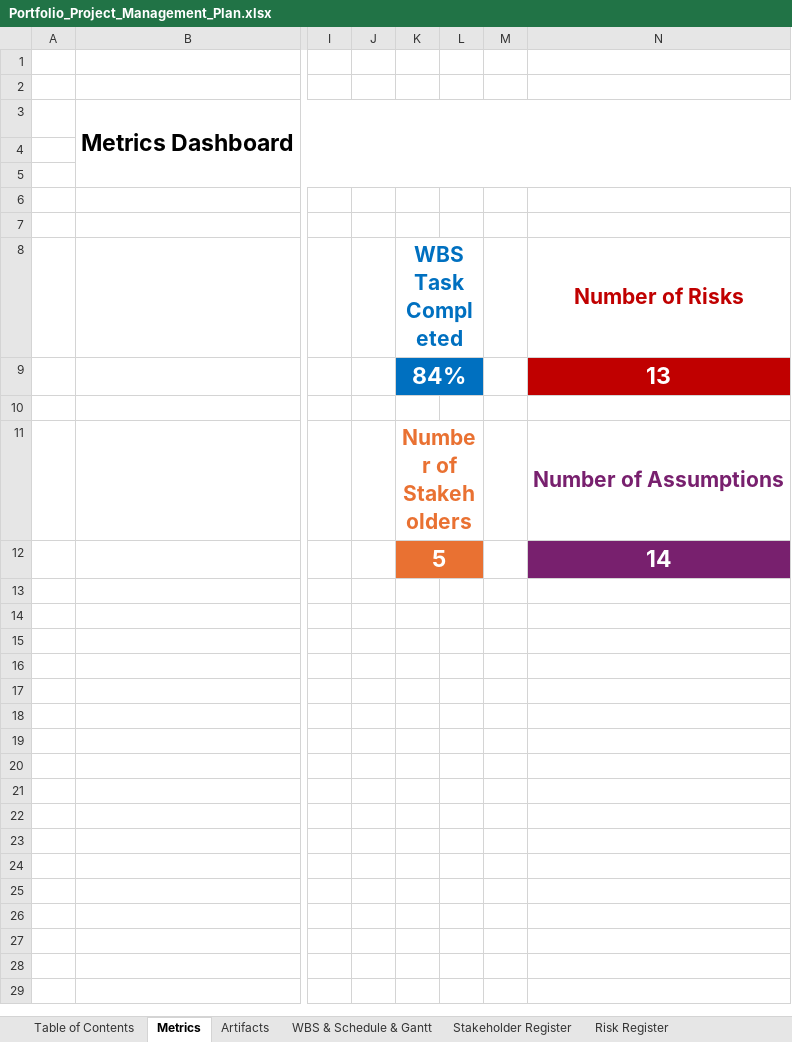
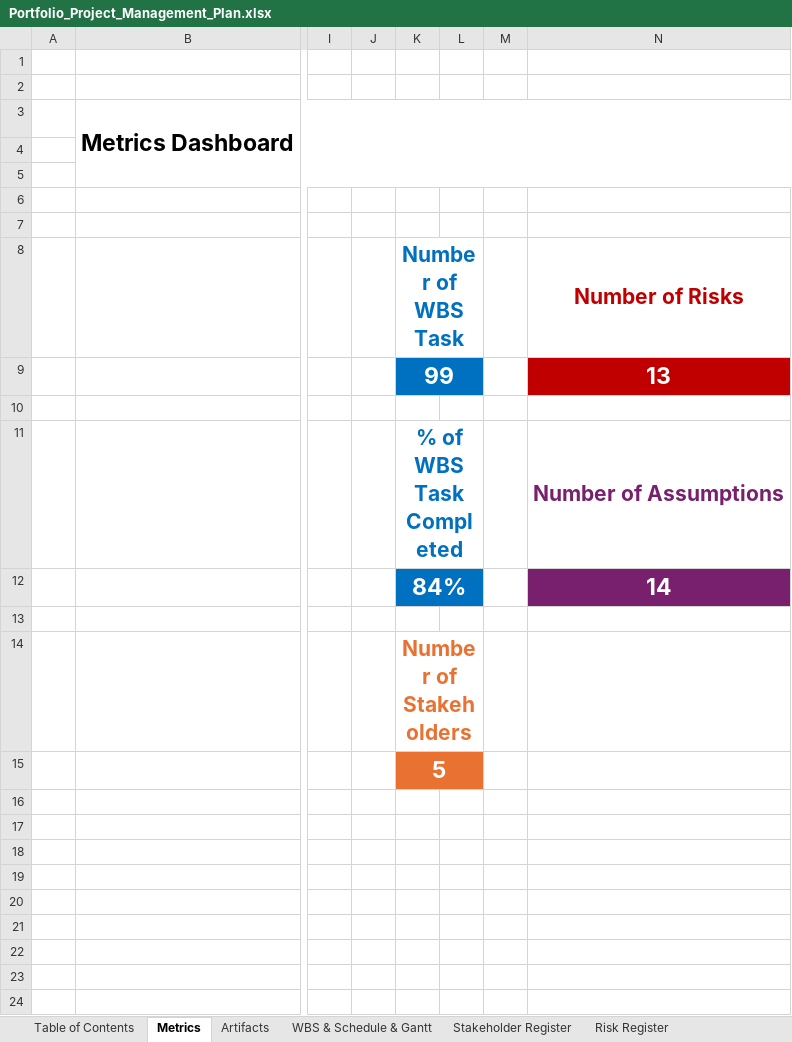
Before and after one commit to DustinCarstens/portfolio, an Excel workbook: Files/Portfolio_Project_Management_Plan.xlsx, sheet Metrics, drawn as a sheet; only a part is shown, gaps mark what is left out; values as stored, in another font and other column widths than the file's, no borders; charts and pictures not drawn; the diff names each change by its address in the sheet, - before the commit and + after, or states it on an @@ line.

Commit message:
Update Portfolio_Project_Management_Plan.xlsx

```diff
--- a/Files/Portfolio_Project_Management_Plan.xlsx (sheet Metrics)
+++ b/Files/Portfolio_Project_Management_Plan.xlsx (sheet Metrics)
-K8: WBS Task Completed
+K8: Number of WBS Task
-K9 (Number of WBS Task): 84%
+K9 (Number of WBS Task): 99
-K11 (Number of WBS Task): Number of Stakeholders
+K11 (Number of WBS Task): % of WBS Task Completed
-K11 text colour: #E97132
+K11 text colour: #0070C0
-K12 (Number of WBS Task): 5
+K12 (Number of WBS Task): 84%
-K12:L12 fill: #E97132
+K12:L12 fill: #0070C0
-K14 (Number of WBS Task): (empty)
+K14 (Number of WBS Task): Number of Stakeholders
+K14:L14 merged
-K15 (Number of WBS Task): (empty)
+K15 (Number of WBS Task): 5
-K15:L15 fill: none
+K15:L15 fill: #E97132
+K15:L15 merged
```
Also changed, not shown: charts or pictures.
